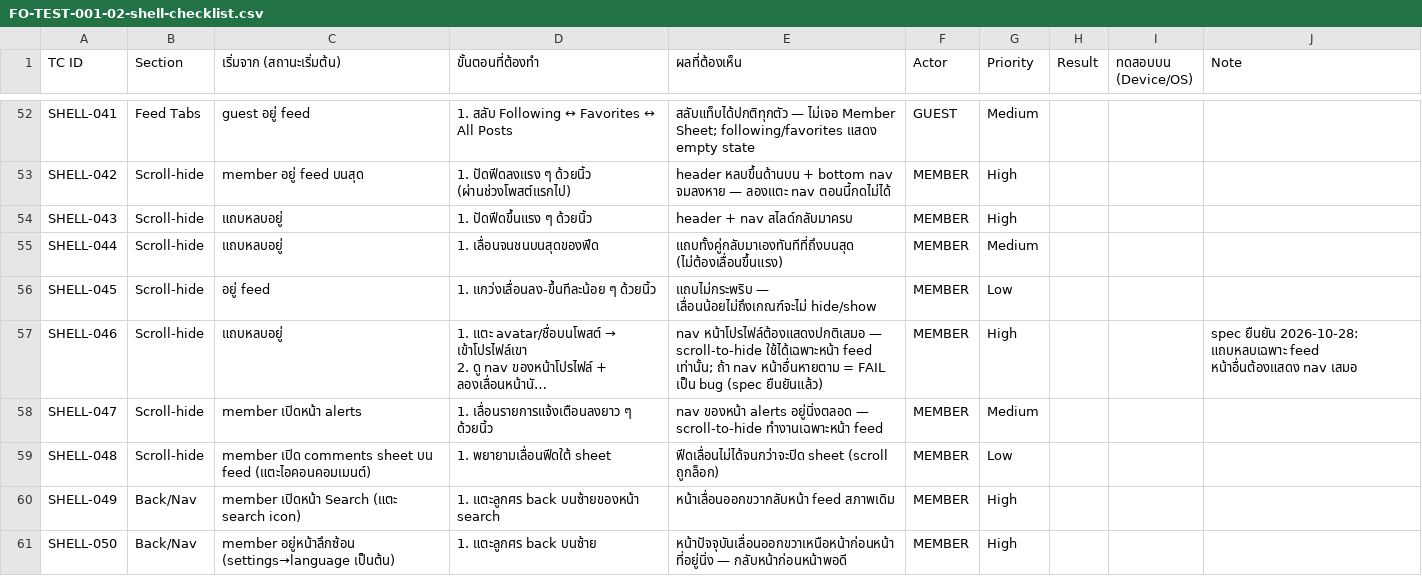
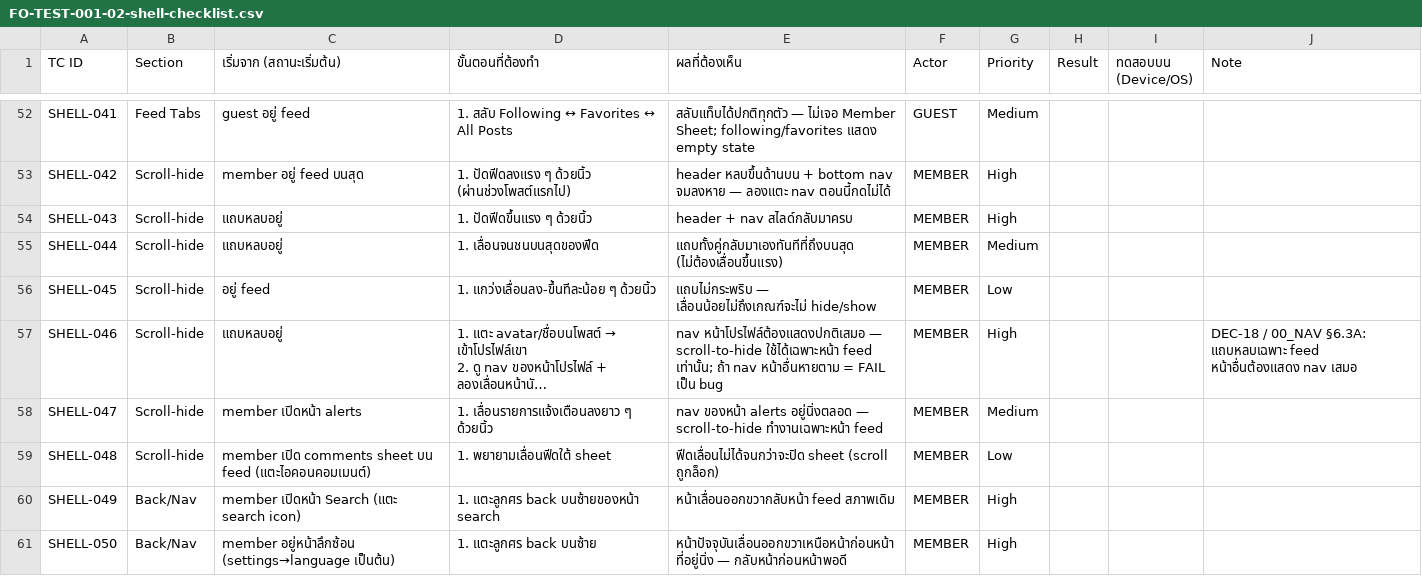
Before and after one commit to kultida-t/TukDaeng, a CSV file: deliverables/FO-TEST-001-02-shell-checklist.csv, drawn as a sheet; only a part is shown, gaps mark what is left out; long unchanged cells end in …; the diff covers the shown part only; the diff names each change by its address in the sheet, - before the commit and + after, or states it on an @@ line.

```diff
--- a/deliverables/FO-TEST-001-02-shell-checklist.csv
+++ b/deliverables/FO-TEST-001-02-shell-checklist.csv
-E57 (ผลที่ต้องเห็น): …เป็น bug (spec ยืนยันแล้ว)
+E57 (ผลที่ต้องเห็น): …เป็น bug
-J57 (Note): spec ยืนยัน 2026-10-28: แถบหลบเฉพาะ feed…
+J57 (Note): DEC-18 / 00_NAV §6.3A: แถบหลบเฉพาะ feed…
```
Also changed, not shown: 2 edited cells elsewhere in this file, deliverables/FO-TEST-001-10-alerts-checklist.csv, deliverables/FO-TEST-001-19-lang-theme-checklist.csv, 57 other files.
